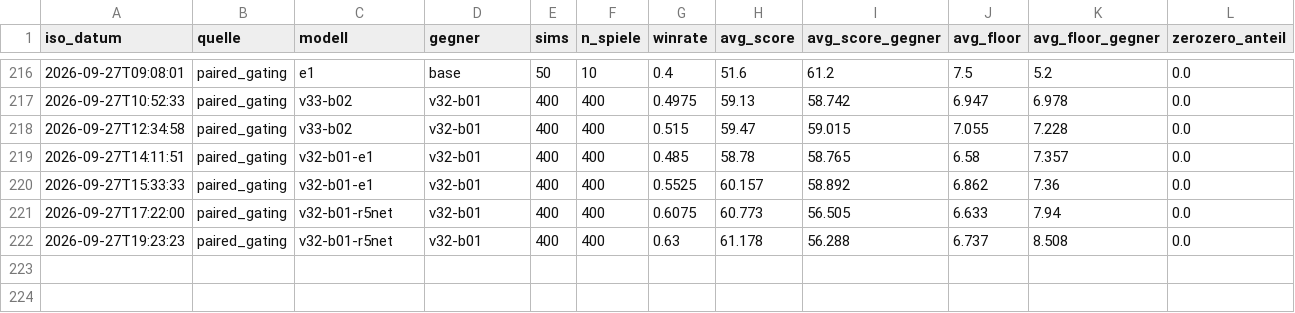
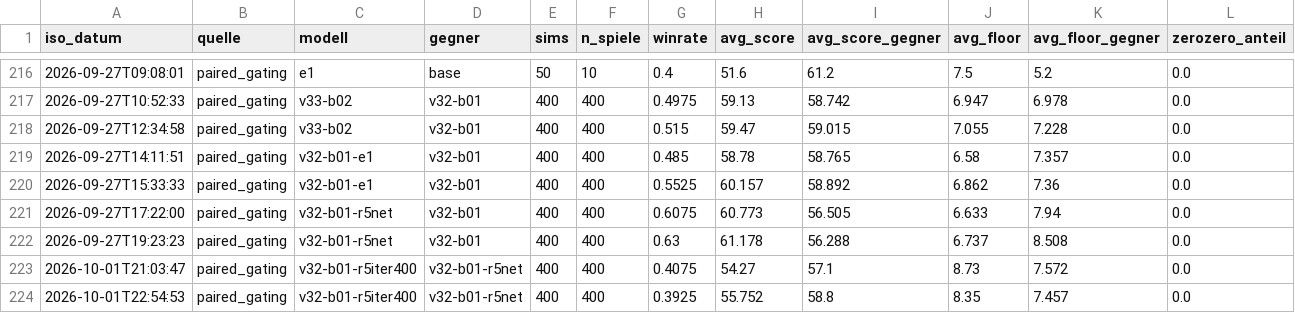
Before and after one commit to artfox1985/mosaic-AI, a CSV file: evaluations/arena_trends.csv, drawn as a sheet; only a part is shown, gaps mark what is left out; the diff names each change by its address in the sheet, - before the commit and + after, or states it on an @@ line.

```diff
--- a/evaluations/arena_trends.csv
+++ b/evaluations/arena_trends.csv
+row 223: 2026-10-01T21:03:47 | paired_gating | v32-b01-r5iter400 | v32-b01-r5net | 400 | 400 | 0.4075 | 54.27 | 57.1 | 8.73 | 7.572 | 0.0
+row 224: 2026-10-01T22:54:53 | paired_gating | v32-b01-r5iter400 | v32-b01-r5net | 400 | 400 | 0.3925 | 55.752 | 58.8 | 8.35 | 7.457 | 0.0
```
Also changed, not shown: 9 other files.
